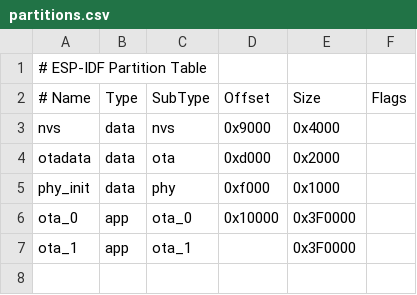
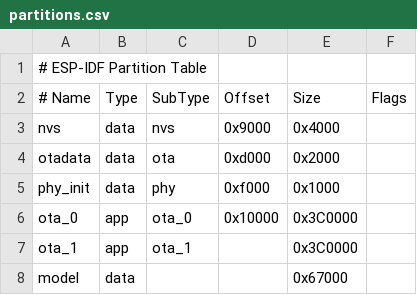
Before and after one commit to 1yunyan2/my-one-code, a CSV file: partitions.csv, drawn as a sheet.

```diff
--- a/partitions.csv
+++ b/partitions.csv
@@ -5,3 +5,4 @@ otadata,  data, ota,     0xd000,  0x2000,
 phy_init, data, phy,     0xf000,  0x1000,
-ota_0,    app,  ota_0,   0x10000, 0x3F0000,
-ota_1,    app,  ota_1,   ,0x3F0000,
+ota_0,    app,  ota_0,   0x10000, 0x3C0000,
+ota_1,    app,  ota_1,          , 0x3C0000,
+model,  data,        ,         ,  0x67000
```
Also changed, not shown: 6 other files.
